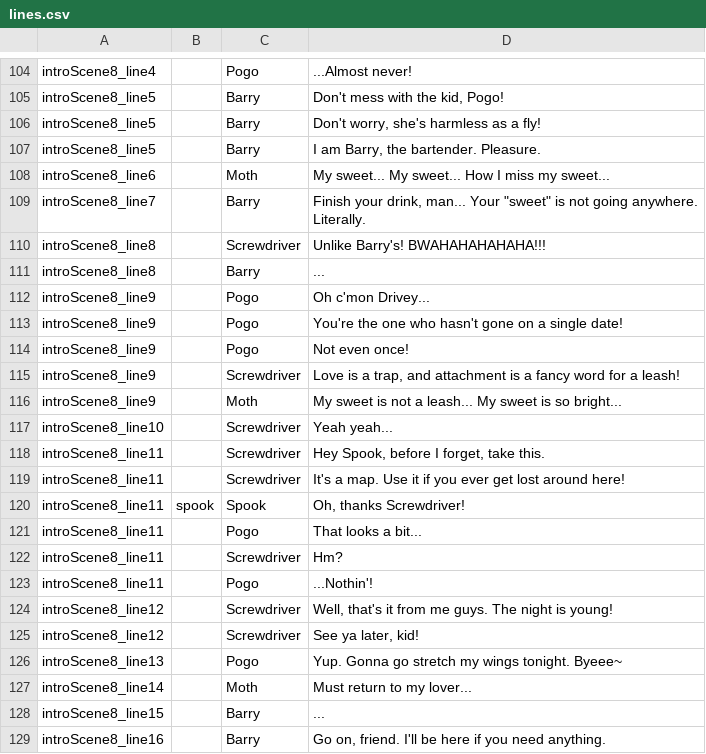
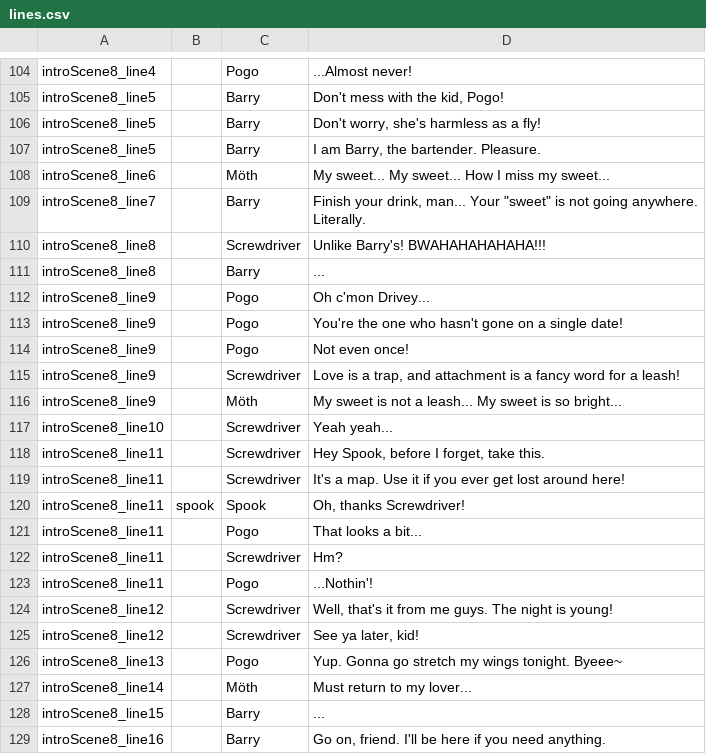
Before and after one commit to kazak29/Spooktober_2026_GameJam, a CSV file: datafiles/lines.csv, drawn as a sheet; only a part is shown, gaps mark what is left out; the diff names each change by its address in the sheet, - before the commit and + after, or states it on an @@ line.

Commit message:
fixed moth problem and made text shadow work

```diff
--- a/datafiles/lines.csv
+++ b/datafiles/lines.csv
-C108: Moth
+C108: Möth
-C116: Moth
+C116: Möth
-C127: Moth
+C127: Möth
```
Also changed, not shown: 11 other files.
